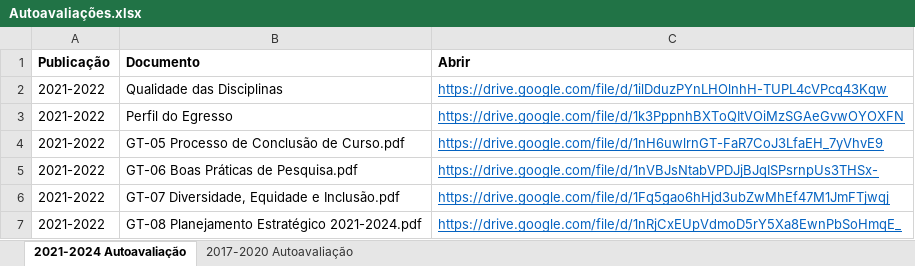
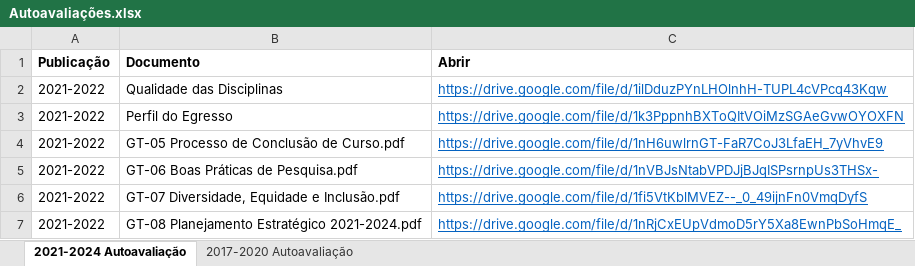
Before and after one commit to ppgcr-unisuam/observatoriocr, an Excel workbook: PPG/Autoavaliações.xlsx, sheet 2021-2024 Autoavaliação, drawn as a sheet; values as stored, in another font and other column widths than the file's, no borders; the diff names each change by its address in the sheet, - before the commit and + after, or states it on an @@ line.

```diff
--- a/PPG/Autoavaliações.xlsx (sheet 2021-2024 Autoavaliação)
+++ b/PPG/Autoavaliações.xlsx (sheet 2021-2024 Autoavaliação)
-C6 (Abrir): https://drive.google.com/file/d/1Fq5gao6hHjd3ubZwMhEf47M1JmFTjwqj
+C6 (Abrir): https://drive.google.com/file/d/1fi5VtKblMVEZ--_0_49ijnFn0VmqDyfS
```
Also changed, not shown: PPG/Dados Cadastrais.xlsx, docs/PPG/Autoavaliações.xlsx, 6 other files.
